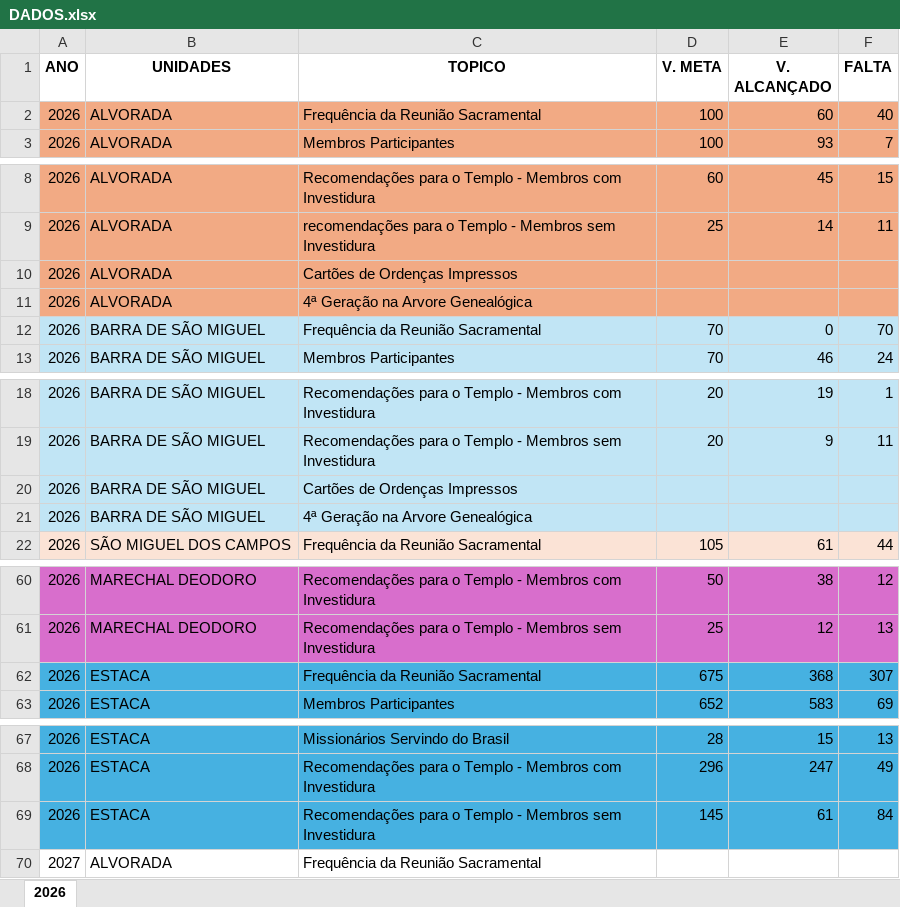
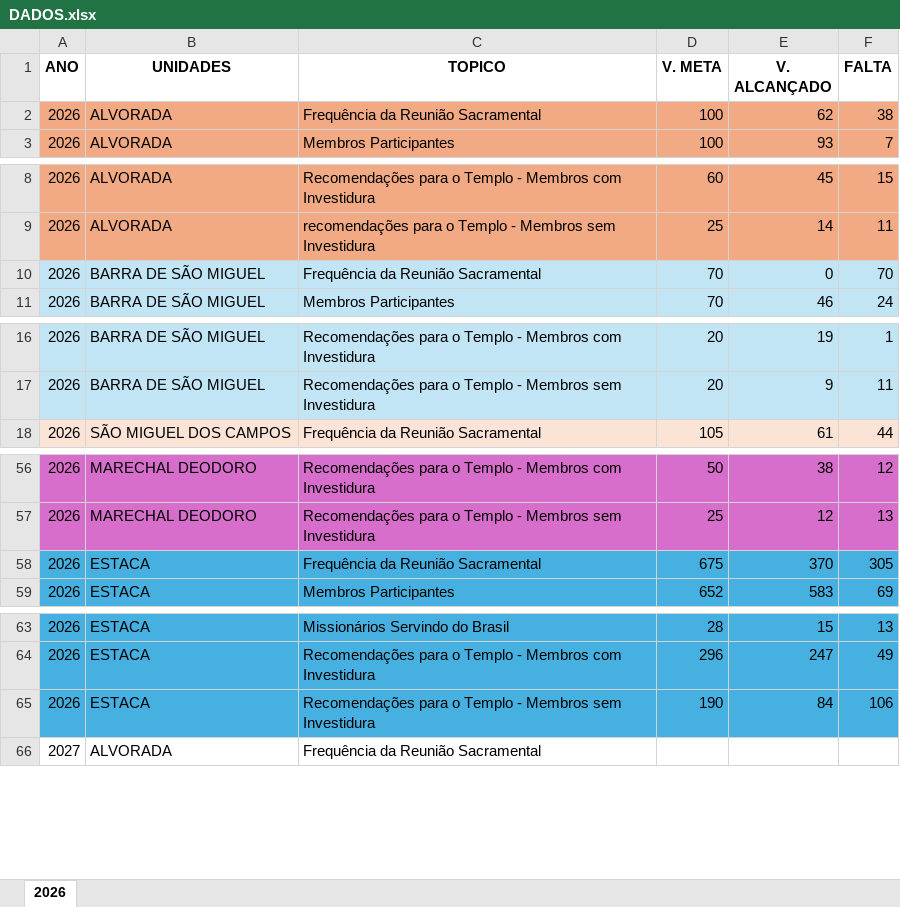
Before and after one commit to macpedro8/Visao-para-a-Area-Brasil, an Excel workbook: DADOS.xlsx, sheet 2026, drawn as a sheet; only a part is shown, gaps mark what is left out; values as stored, in another font and other column widths than the file's, no borders; removed rows and columns are numbered as before the commit, all else as after; the diff names each change by its address in the sheet, - before the commit and + after, or states it on an @@ line.

Commit message:
Add files via upload

```diff
--- a/DADOS.xlsx (sheet 2026)
+++ b/DADOS.xlsx (sheet 2026)
-E2 (V. ALCANÇADO): 60
+E2 (V. ALCANÇADO): 62
-F2 (FALTA): 40
+F2 (FALTA): 38
-row 10: 2026 | ALVORADA | Cartões de Ordenças Impressos
-row 11: 2026 | ALVORADA | 4ª Geração na Arvore Genealógica
-row 20: 2026 | BARRA DE SÃO MIGUEL | Cartões de Ordenças Impressos
-row 21: 2026 | BARRA DE SÃO MIGUEL | 4ª Geração na Arvore Genealógica
-E58 (V. ALCANÇADO): 368
+E58 (V. ALCANÇADO): 370
-F58 (FALTA): 307
+F58 (FALTA): 305
-D65 (V. META): 145
+D65 (V. META): 190
-E65 (V. ALCANÇADO): 61
+E65 (V. ALCANÇADO): 84
-F65 (FALTA): 84
+F65 (FALTA): 106
```
Also changed, not shown: formulas that keep their value.
